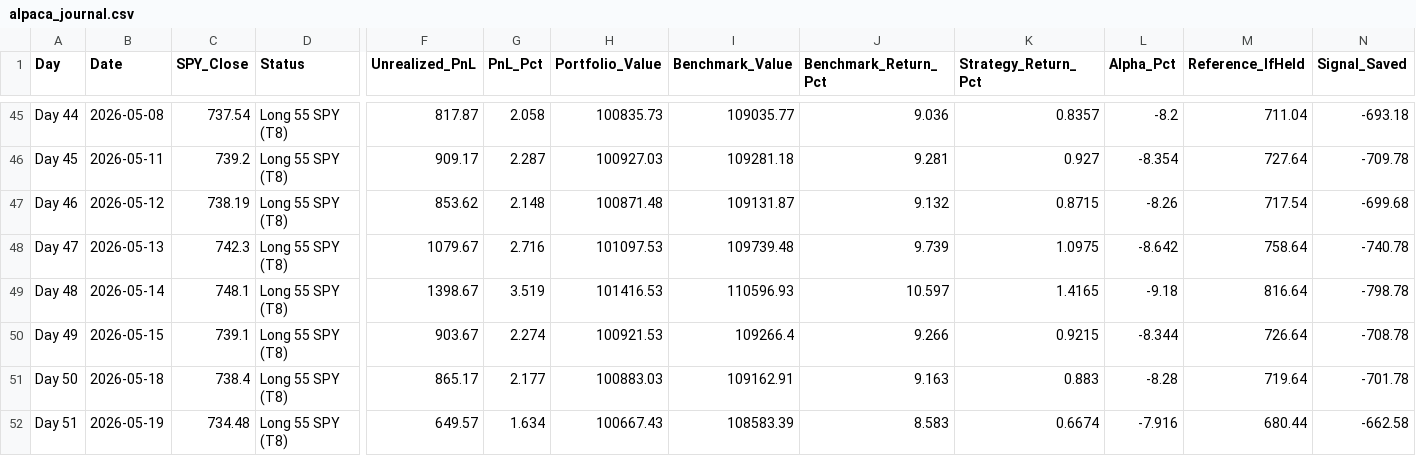
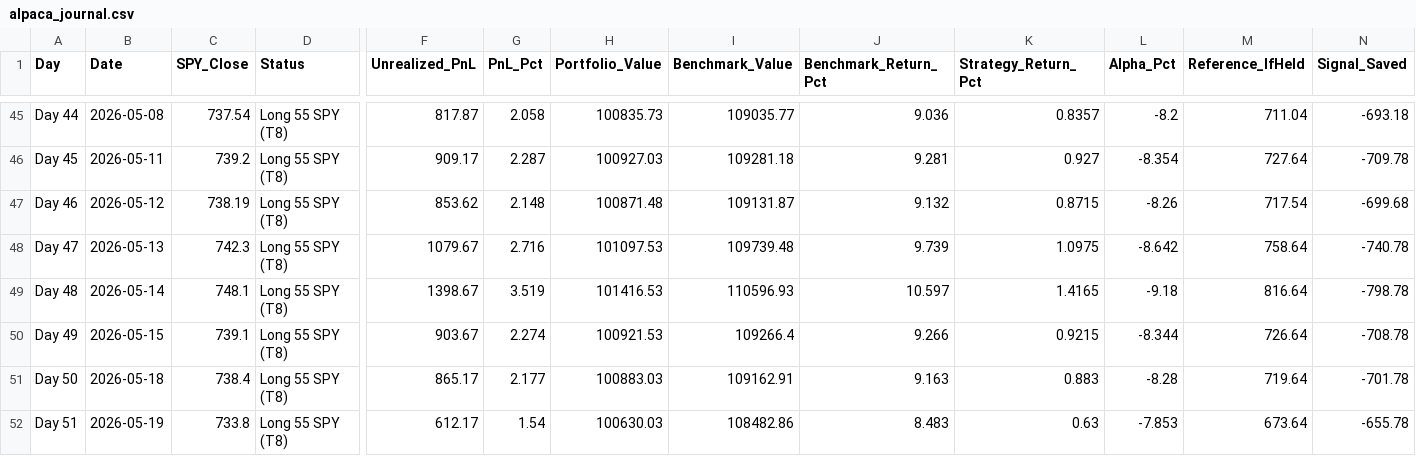
Before and after one commit to YASHpPATIL7/live-trading-alpha, a CSV file: alpaca_journal.csv, drawn as a sheet; only a part is shown, gaps mark what is left out; the diff names each change by its address in the sheet, - before the commit and + after, or states it on an @@ line.

```diff
--- a/alpaca_journal.csv
+++ b/alpaca_journal.csv
-C52 (SPY_Close): 734.48
+C52 (SPY_Close): 733.8
-F52 (Unrealized_PnL): 649.57
+F52 (Unrealized_PnL): 612.17
-G52 (PnL_Pct): 1.634
+G52 (PnL_Pct): 1.54
-H52 (Portfolio_Value): 100667.43
+H52 (Portfolio_Value): 100630.03
-I52 (Benchmark_Value): 108583.39
+I52 (Benchmark_Value): 108482.86
-J52 (Benchmark_Return_Pct): 8.583
+J52 (Benchmark_Return_Pct): 8.483
-K52 (Strategy_Return_Pct): 0.6674
+K52 (Strategy_Return_Pct): 0.63
-L52 (Alpha_Pct): -7.916
+L52 (Alpha_Pct): -7.853
-M52 (Reference_IfHeld): 680.44
+M52 (Reference_IfHeld): 673.64
-N52 (Signal_Saved): -662.58
+N52 (Signal_Saved): -655.78
```
Also changed, not shown: 3 other files.
